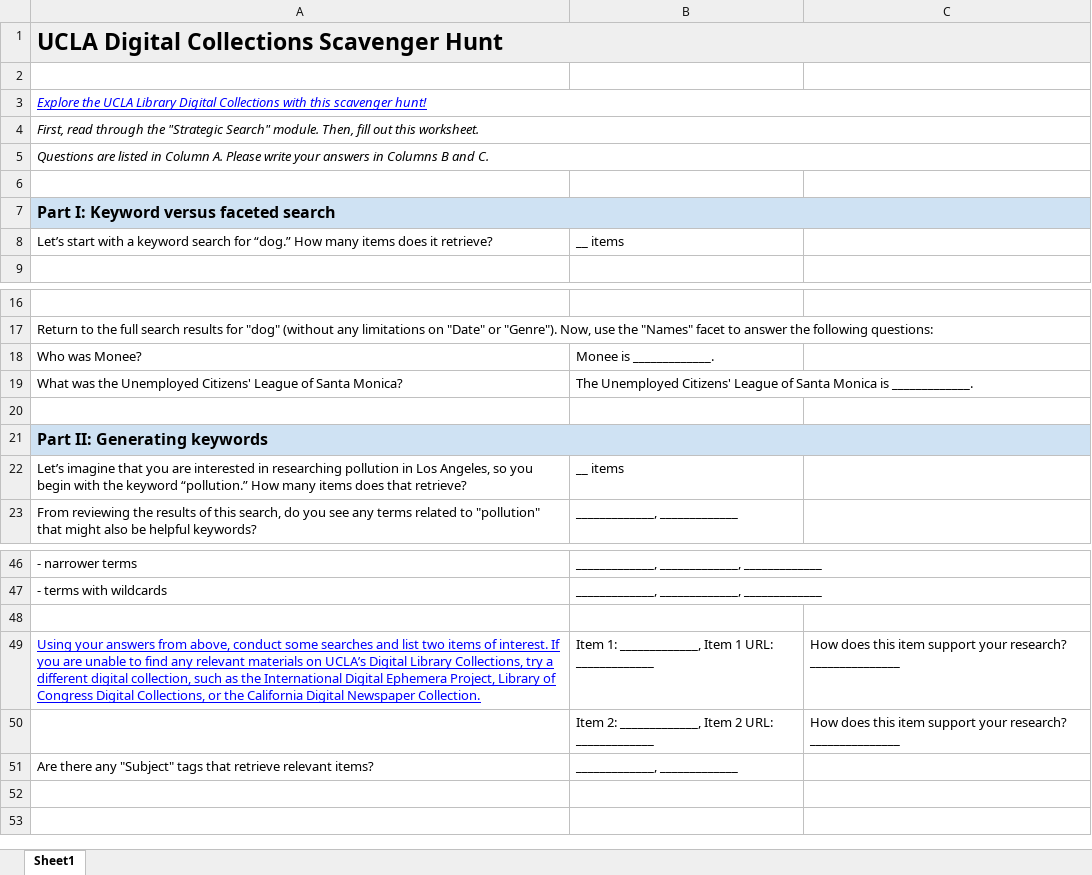
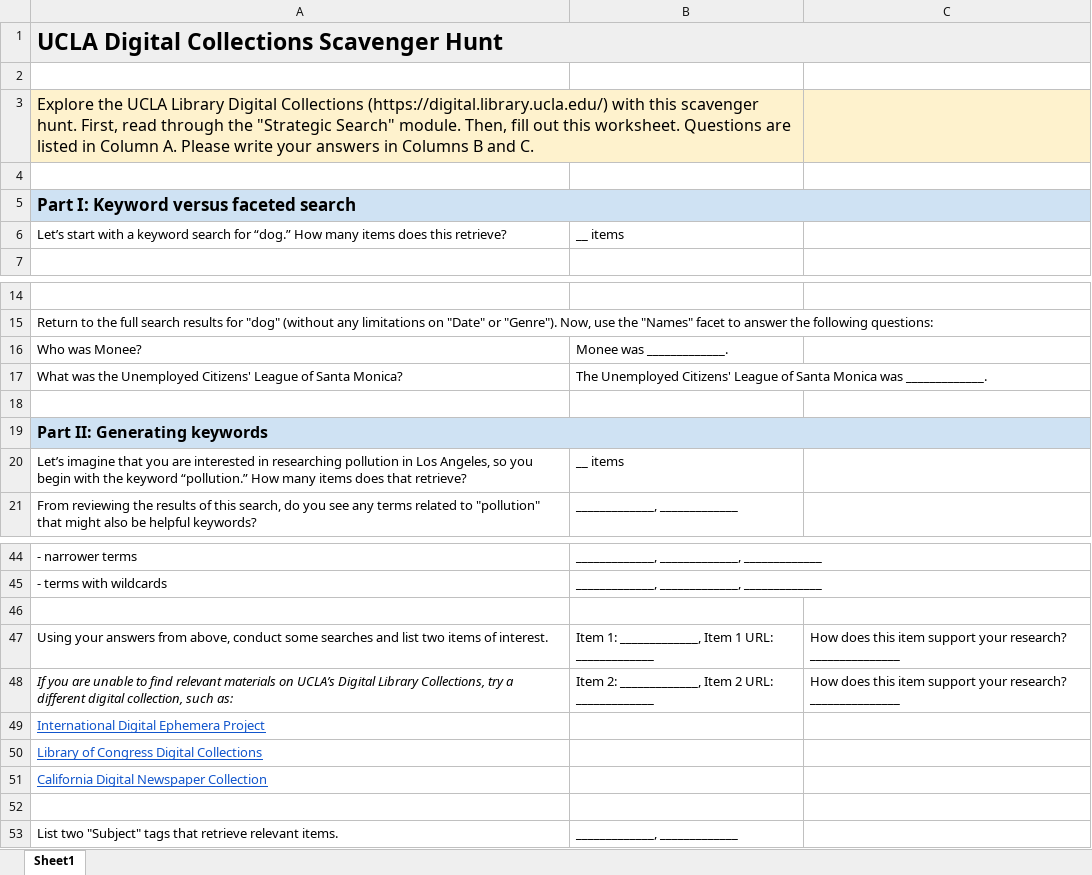
Before and after one commit to explorationandinquiry/digitalcollections, an Excel workbook: assets/files/ucla_digital_collections_scavenger_hunt.xlsx, sheet Sheet1, drawn as a sheet; only a part is shown, gaps mark what is left out; values as stored, in another font and other column widths than the file's, no borders; charts and pictures not drawn; removed rows and columns are numbered as before the commit, all else as after; the diff covers the shown part only; the diff names each change by its address in the sheet, - before the commit and + after, or states it on an @@ line.

```diff
--- a/assets/files/ucla_digital_collections_scavenger_hunt.xlsx (sheet Sheet1)
+++ b/assets/files/ucla_digital_collections_scavenger_hunt.xlsx (sheet Sheet1)
-A3: …Digital Collections with this scavenger hunt!
+A3: …Digital Collections (https://digital.library.ucla.edu/) with this scavenger hunt. First, read through the "Strategic Search" module. Then, fill out this worksheet. Questions are listed in Column A. Please write your answers in Columns B and C.
-A3:C3 fill: none
+A3:C3 fill: #FEF2CD
@@ A3 text size: larger, underline: on → off, text colour: #0000FF → black, italic: on → off @@
-A3:C3 merged
+A3:B3 merged
-row 4: First, read through the "Strategic Search" module. Then, fill out this worksheet.
-row 5: Questions are listed in Column A. Please write your answers in Columns B and C.
@@ A5 text size: larger @@
-A6: …items does it retrieve?
+A6: …items does this retrieve?
-B16: Monee is _____________.
+B16: Monee was _____________.
-B17: …Santa Monica is _____________.
+B17: …Santa Monica was _____________.
-A47: …of interest. If you are unable to find any relevant materials on UCLA’s Digital Library Collections, try a different digital collection, such as the International Digital Ephemera Project, Library of Congress Digital Collections, or the California Digital Newspaper Collection.
+A47: …of interest.
@@ A47 underline: on → off, text colour: #0000FF → black @@
-A48: (empty)
+A48: If you are unable to find relevant materials on UCLA’s Digital Library Collections, try a different digital collection, such as:
+row 49: International Digital Ephemera Project
+row 50: Library of Congress Digital Collections
+row 51: California Digital Newspaper Collection
+row 52: (empty)
-A53: Are there any "Subject" tags that retrieve relevant items?
+A53: List two "Subject" tags that retrieve relevant items.
```
Also changed, not shown: 4 edited cells elsewhere in this sheet, charts or pictures, 8 other files.
